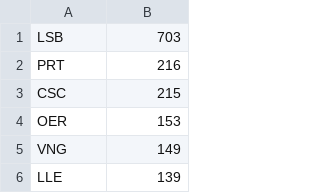
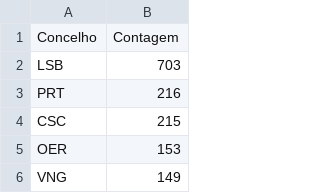
Before and after one commit to avataranedotas/get_NAP_mobie, a CSV file: prefix_counts.csv, drawn as a sheet; only a part is shown; the shorter side is filled out with more unchanged rows.

Commit message:
Update prefix_counts.csv

```diff
--- a/prefix_counts.csv
+++ b/prefix_counts.csv
@@ -1 +1,2 @@
+Concelho,Contagem
 LSB,703
```
